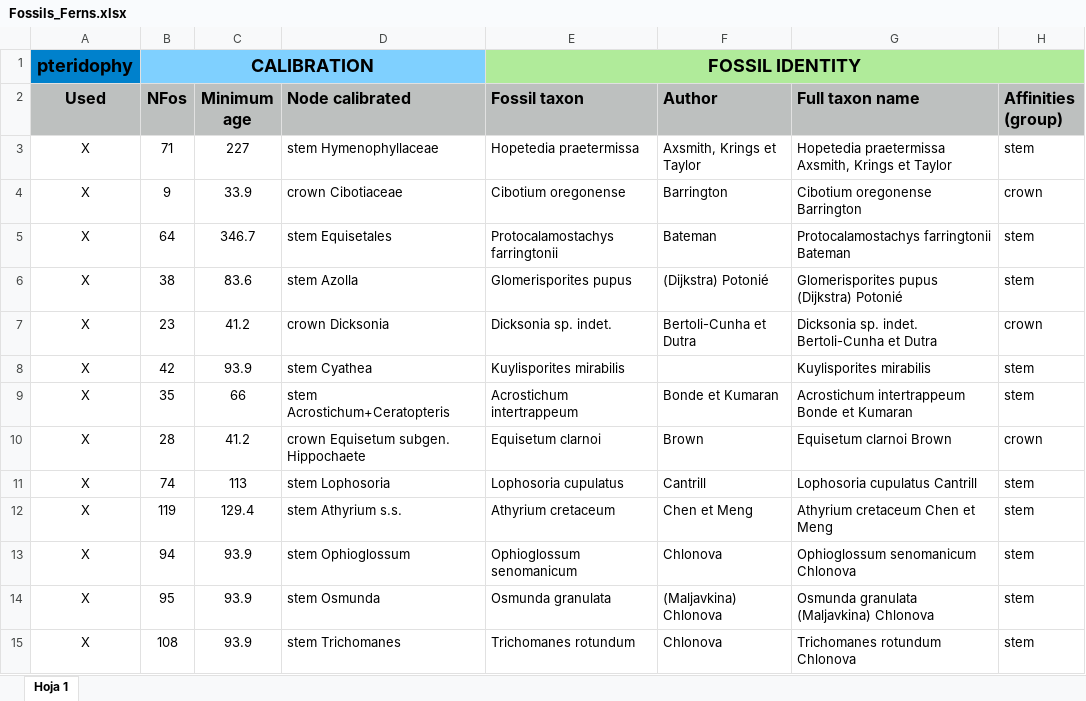
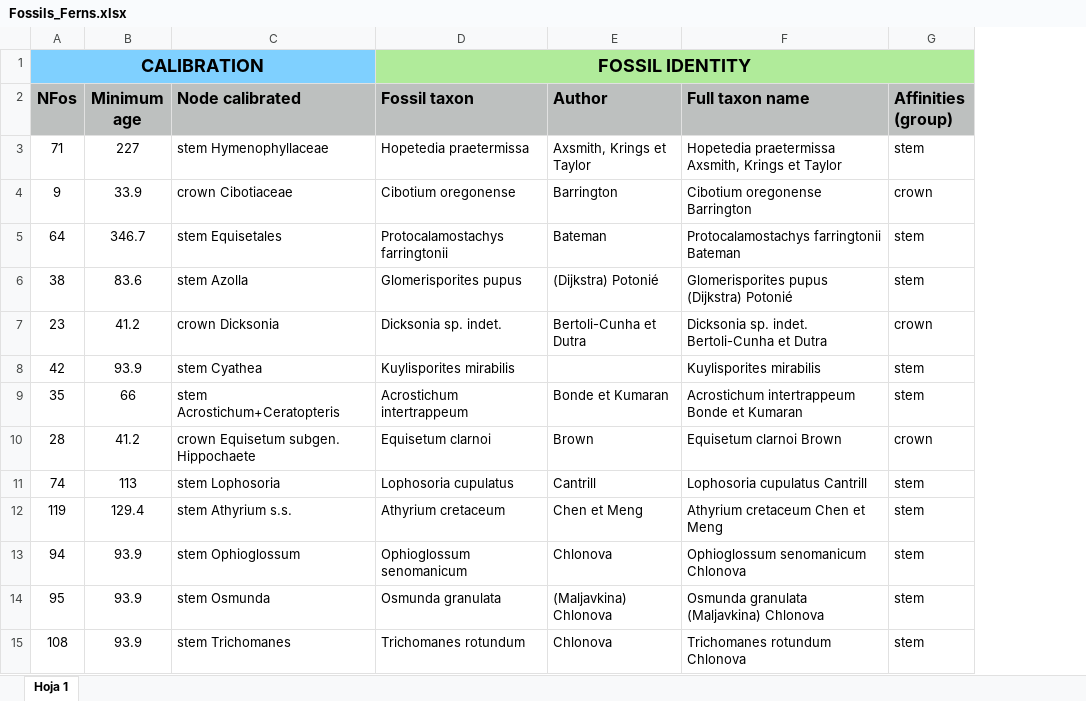
Before and after one commit to fernphy/ferncal, an Excel workbook: Fossils_Ferns.xlsx, sheet Hoja 1, drawn as a sheet; only a part is shown; values as stored, in another font and other column widths than the file's, no borders; the diff names each change by its address in the sheet, - before the commit and + after, or states it on an @@ line.

```diff
--- a/Fossils_Ferns.xlsx (sheet Hoja 1)
+++ b/Fossils_Ferns.xlsx (sheet Hoja 1)
-column A (Used), row 1: pteridophy; rows 3-15: all X
```
Also changed, not shown: formulas that keep their value, 2 other files.
